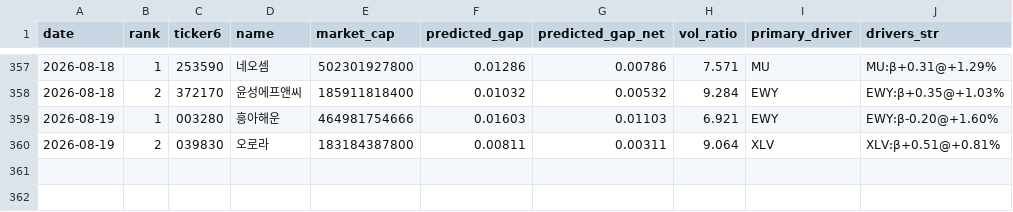
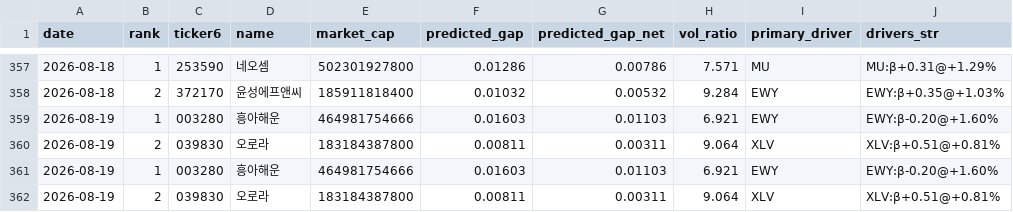
Before and after one commit to melingo-o/danta-screener, a CSV file: data/journal/picks.csv, drawn as a sheet; only a part is shown, gaps mark what is left out.

```diff
--- a/data/journal/picks.csv
+++ b/data/journal/picks.csv
@@ -360 +360,3 @@
 2026-08-19,2,039830,오로라,183184387800,0.00811,0.00311,9.064,XLV,XLV:β+0.51@+0.81%
+2026-08-19,1,003280,흥아해운,464981754666,0.01603,0.01103,6.921,EWY,EWY:β-0.20@+1.60%
+2026-08-19,2,039830,오로라,183184387800,0.00811,0.00311,9.064,XLV,XLV:β+0.51@+0.81%
```
Also changed, not shown: data/daily_indicators.csv.
